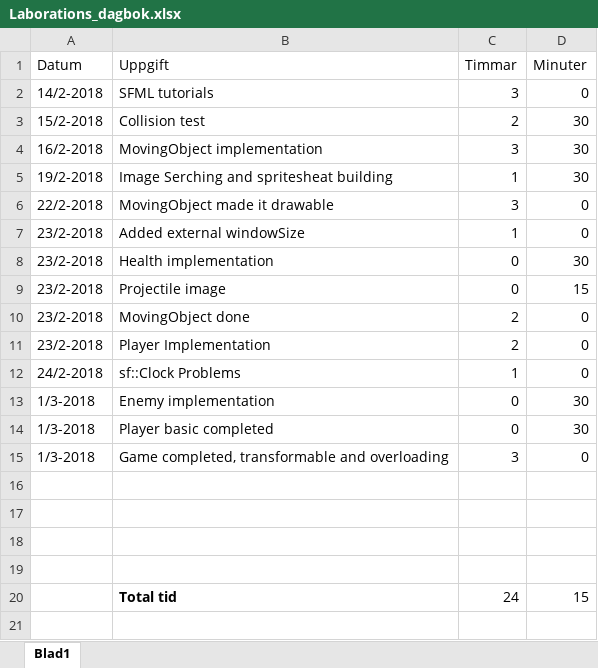
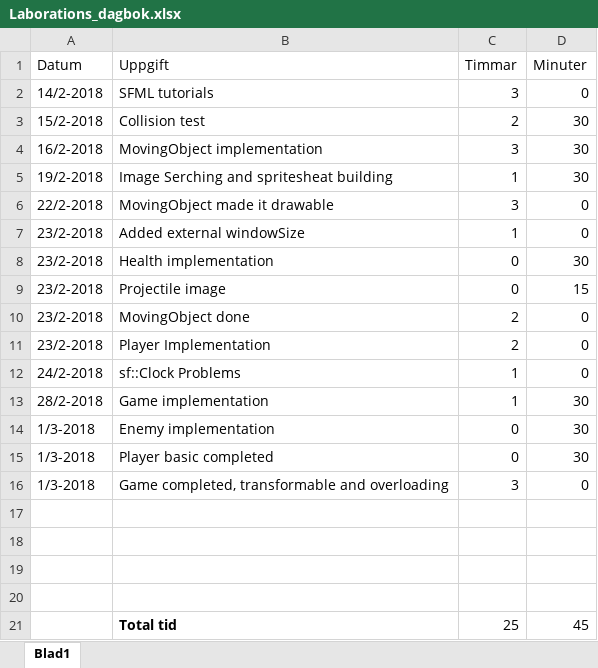
Before and after one commit to EmilHacklin/Space_Defence, an Excel workbook: Documents/Laborations_dagbok.xlsx, sheet Blad1, drawn as a sheet; values as stored, in another font and other column widths than the file's, no borders; addresses are those after the commit; the diff names each change by its address in the sheet, - before the commit and + after, or states it on an @@ line.

```diff
--- a/Documents/Laborations_dagbok.xlsx (sheet Blad1)
+++ b/Documents/Laborations_dagbok.xlsx (sheet Blad1)
+row 13: 28/2-2018 | Game implementation | 1 | 30
-C21 (Timmar): 24
+C21 (Timmar): 25
-D21 (Minuter): 15
+D21 (Minuter): 45
```
Also changed, not shown: 9 other files.
